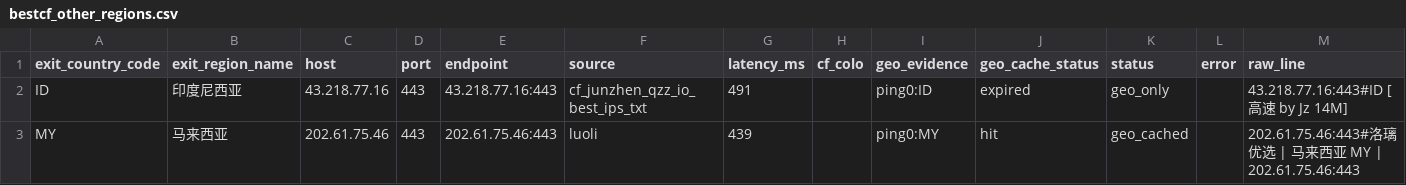
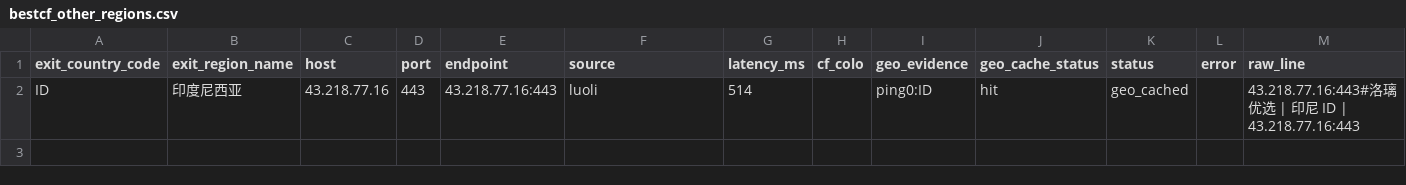
Before and after one commit to User-Pass320/bestcf-auto, a CSV file: public/bestcf_other_regions.csv, drawn as a sheet.

```diff
--- a/public/bestcf_other_regions.csv
+++ b/public/bestcf_other_regions.csv
@@ -1,3 +1,2 @@
 exit_country_code,exit_region_name,host,port,endpoint,source,latency_ms,cf_colo,geo_evidence,geo_cache_status,status,error,raw_line
-ID,印度尼西亚,43.218.77.16,443,43.218.77.16:443,cf_junzhen_qzz_io_best_ips_txt,491,,ping0:ID,expired,geo_only,,43.218.77.16:443#ID [高速 by Jz 14M]
-MY,马来西亚,202.61.75.46,443,202.61.75.46:443,luoli,439,,ping0:MY,hit,geo_cached,,202.61.75.46:443#洛璃优选 | 马来西亚 MY | 202.61.75.46:443
+ID,印度尼西亚,43.218.77.16,443,43.218.77.16:443,luoli,514,,ping0:ID,hit,geo_cached,,43.218.77.16:443#洛璃优选 | 印尼 ID | 43.218.77.16:443
```
Also changed, not shown: public/bestcf_geo_provider_stats.csv, public/bestcf_region_counts.csv, 4 other files.
